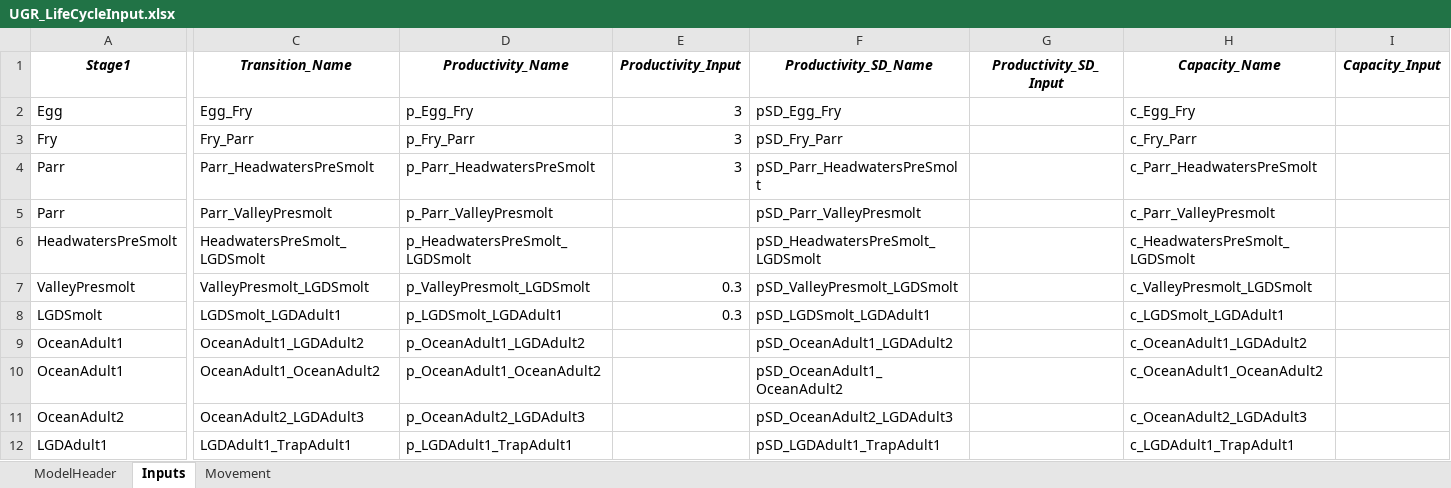
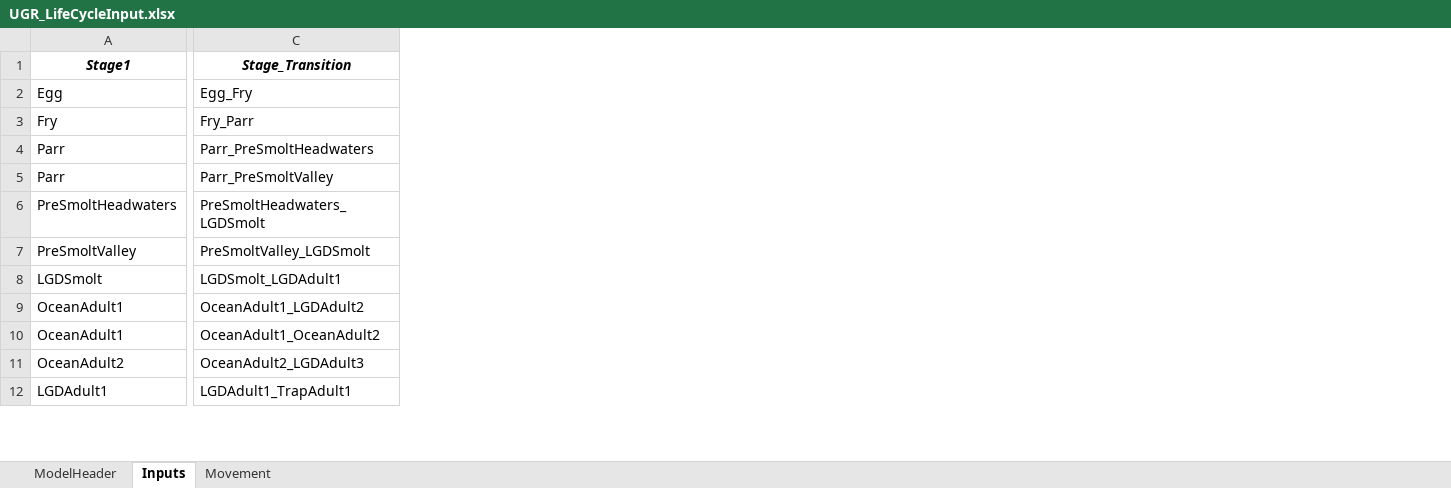
Before and after one commit to nick4rivers/Life-Cycle-Model, an Excel workbook: UGR_LifeCycleInput.xlsx, sheet Inputs, drawn as a sheet; only a part is shown, gaps mark what is left out; values as stored, in another font and other column widths than the file's, no borders; removed rows and columns are numbered as before the commit, all else as after; the diff covers the shown part only; the diff names each change by its address in the sheet, - before the commit and + after, or states it on an @@ line.

```diff
--- a/UGR_LifeCycleInput.xlsx (sheet Inputs)
+++ b/UGR_LifeCycleInput.xlsx (sheet Inputs)
-column D (Productivity_Name), rows 2-12: p_Egg_Fry | p_Fry_Parr | p_Parr_HeadwatersPreSmolt | p_Parr_ValleyPresmolt | p_HeadwatersPreSmolt_LGDSmolt | p_ValleyPresmolt_LGDSmolt | p_LGDSmolt_LGDAdult1 | p_OceanAdult1_LGDAdult2 | p_OceanAdult1_OceanAdult2 | p_OceanAdult2_LGDAdult3 | p_LGDAdult1_TrapAdult1
-column E (Productivity_Input), rows 2-8: 3 | 3 | 3 |  |  | 0.3 | 0.3
-column F (Productivity_SD_Name), rows 2-12: pSD_Egg_Fry | pSD_Fry_Parr | pSD_Parr_HeadwatersPreSmolt | pSD_Parr_ValleyPresmolt | pSD_HeadwatersPreSmolt_LGDSmolt | pSD_ValleyPresmolt_LGDSmolt | pSD_LGDSmolt_LGDAdult1 | pSD_OceanAdult1_LGDAdult2 | pSD_OceanAdult1_OceanAdult2 | pSD_OceanAdult2_LGDAdult3 | pSD_LGDAdult1_TrapAdult1
-column G (Productivity_SD_Input), empty
-column H (Capacity_Name), rows 2-12: c_Egg_Fry | c_Fry_Parr | c_Parr_HeadwatersPreSmolt | c_Parr_ValleyPresmolt | c_HeadwatersPreSmolt_LGDSmolt | c_ValleyPresmolt_LGDSmolt | c_LGDSmolt_LGDAdult1 | c_OceanAdult1_LGDAdult2 | c_OceanAdult1_OceanAdult2 | c_OceanAdult2_LGDAdult3 | c_LGDAdult1_TrapAdult1
-column I (Capacity_Input), empty
-C1: Transition_Name
+C1: Stage_Transition
-C4 (Stage_Transition): Parr_HeadwatersPreSmolt
+C4 (Stage_Transition): Parr_PreSmoltHeadwaters
-C5 (Stage_Transition): Parr_ValleyPresmolt
+C5 (Stage_Transition): Parr_PreSmoltValley
-A6 (Stage1): HeadwatersPreSmolt
+A6 (Stage1): PreSmoltHeadwaters
-C6 (Stage_Transition): HeadwatersPreSmolt_LGDSmolt
+C6 (Stage_Transition): PreSmoltHeadwaters_LGDSmolt
-A7 (Stage1): ValleyPresmolt
+A7 (Stage1): PreSmoltValley
-C7 (Stage_Transition): ValleyPresmolt_LGDSmolt
+C7 (Stage_Transition): PreSmoltValley_LGDSmolt
```
Also changed, not shown: 6 added columns, 8 removed columns and 2 edited cells elsewhere in this sheet, 2 other files.
